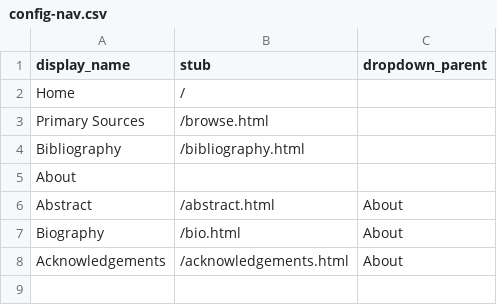
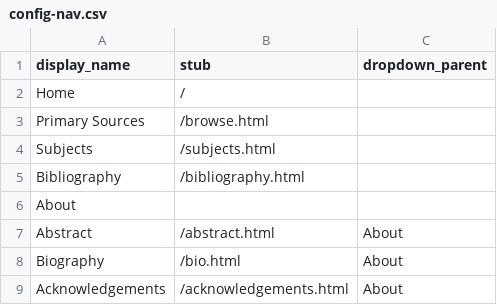
Before and after one commit to pweekley/18thcenturymusic_sourcedatabase, a CSV file: _data/config-nav.csv, drawn as a sheet.

Commit message:
Update config-nav.csv

```diff
--- a/_data/config-nav.csv
+++ b/_data/config-nav.csv
@@ -3,2 +3,3 @@ Home,/,
 Primary Sources,/browse.html
+Subjects,/subjects.html,
 Bibliography,/bibliography.html,
```
